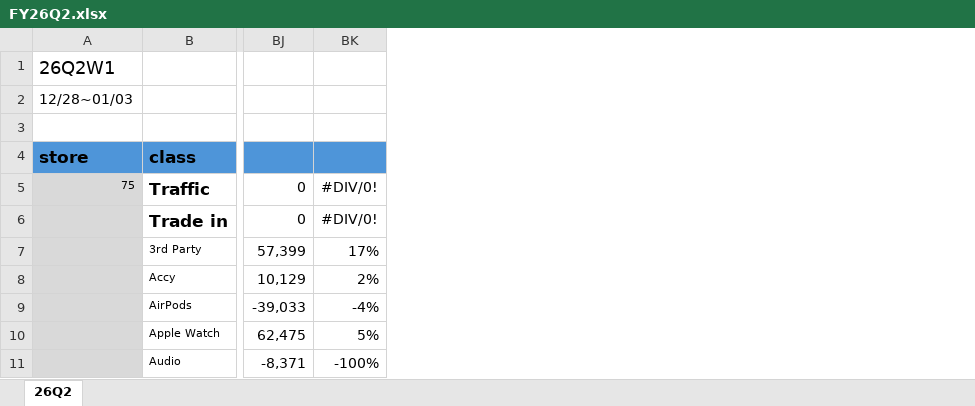
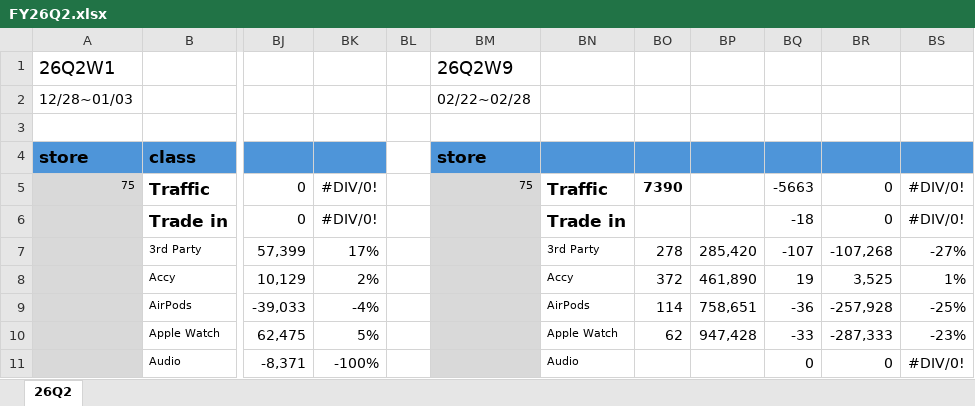
Before and after one commit to moriochang/QBR, an Excel workbook: data/FY26Q2.xlsx, sheet 26Q2, drawn as a sheet; only a part is shown, gaps mark what is left out; values as stored, in another font and other column widths than the file's, no borders; conditional formats not drawn; the diff names each change by its address in the sheet, - before the commit and + after, or states it on an @@ line.

Commit message:
Update FY26Q2.xlsx

```diff
--- a/data/FY26Q2.xlsx (sheet 26Q2)
+++ b/data/FY26Q2.xlsx (sheet 26Q2)
+column BL, empty
+column BM, rows 1-5: 26Q2W9 | 02/22~02/28 |  | store | 75
+column BN, rows 5-11: Traffic | Trade in | 3rd Party | Accy | AirPods | Apple Watch | Audio
+column BO, rows 5-10: 7390 |  | 278 | 372 | 114 | 62
+column BP, rows 7-10: 285,420 | 461,890 | 758,651 | 947,428
+column BQ, rows 5-11: -5663 | -18 | -107 | 19 | -36 | -33 | 0
+column BR, rows 5-11: 0 | 0 | -107,268 | 3,525 | -257,928 | -287,333 | 0
+column BS, rows 5-11: #DIV/0! | #DIV/0! | -27% | 1% | -25% | -23% | #DIV/0!
```
